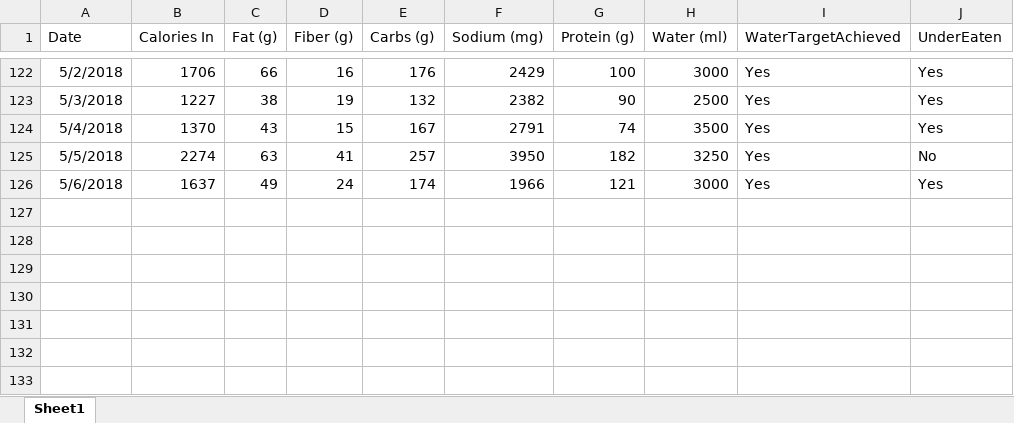
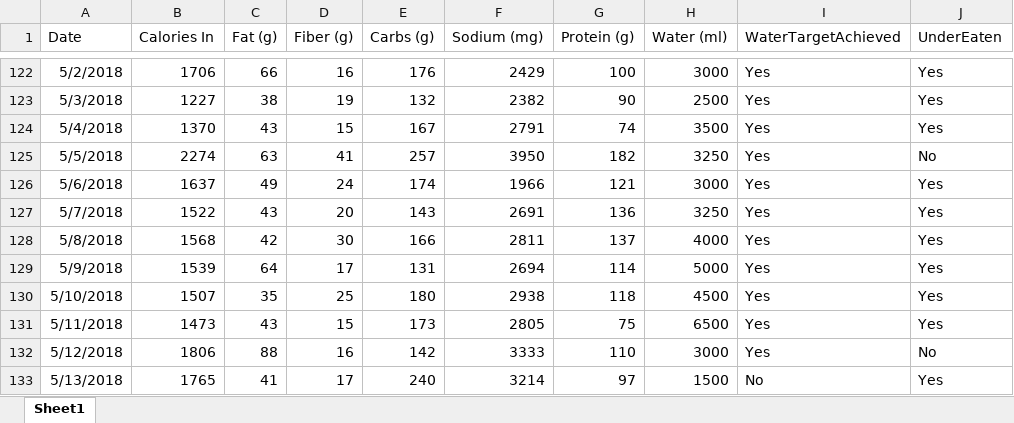
Before and after one commit to willvelida/mydata, an Excel workbook: datasets/FoodLog.xlsx, sheet Sheet1, drawn as a sheet; only a part is shown, gaps mark what is left out; values as stored, in another font and other column widths than the file's, no borders; the diff names each change by its address in the sheet, - before the commit and + after, or states it on an @@ line.

Commit message:
Updating FoodLog file 13/05/2018

```diff
--- a/datasets/FoodLog.xlsx (sheet Sheet1)
+++ b/datasets/FoodLog.xlsx (sheet Sheet1)
+row 127: 5/7/2018 | 1522 | 43 | 20 | 143 | 2691 | 136 | 3250 | Yes | Yes
+row 128: 5/8/2018 | 1568 | 42 | 30 | 166 | 2811 | 137 | 4000 | Yes | Yes
+row 129: 5/9/2018 | 1539 | 64 | 17 | 131 | 2694 | 114 | 5000 | Yes | Yes
+row 130: 5/10/2018 | 1507 | 35 | 25 | 180 | 2938 | 118 | 4500 | Yes | Yes
+row 131: 5/11/2018 | 1473 | 43 | 15 | 173 | 2805 | 75 | 6500 | Yes | Yes
+row 132: 5/12/2018 | 1806 | 88 | 16 | 142 | 3333 | 110 | 3000 | Yes | No
+row 133: 5/13/2018 | 1765 | 41 | 17 | 240 | 3214 | 97 | 1500 | No | Yes
```
Also changed, not shown: 2 other files.
